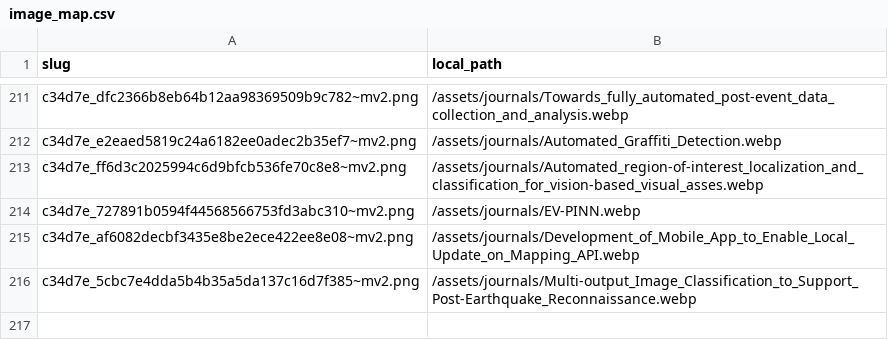
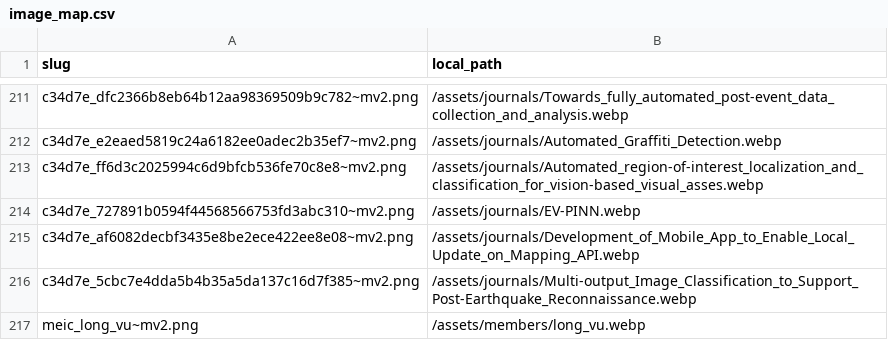
Before and after one commit to SUNY-MEC-MEIC-Lab/SUNY-MEC-MEIC-Lab.github.io, a CSV file: data/image_map.csv, drawn as a sheet; only a part is shown, gaps mark what is left out; the diff names each change by its address in the sheet, - before the commit and + after, or states it on an @@ line.

```diff
--- a/data/image_map.csv
+++ b/data/image_map.csv
+row 217: meic_long_vu~mv2.png | /assets/members/long_vu.webp
```
Also changed, not shown: data/Members.csv, site/_data/members.csv, 4 other files.
